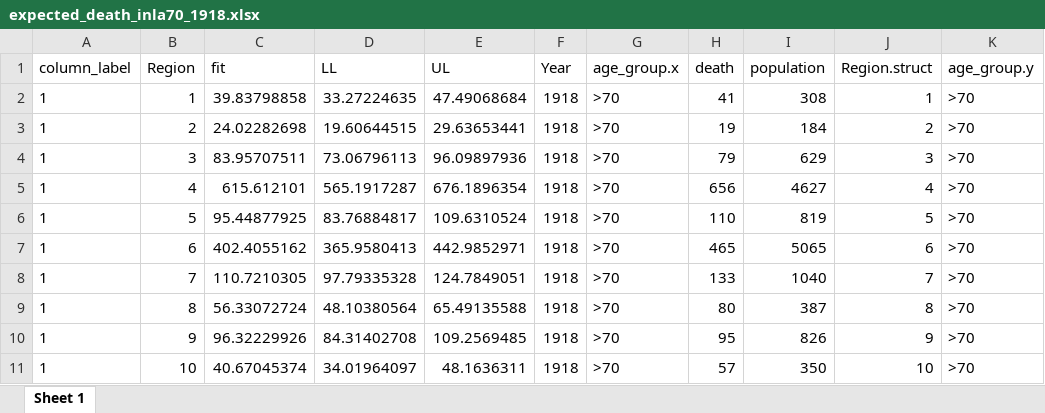
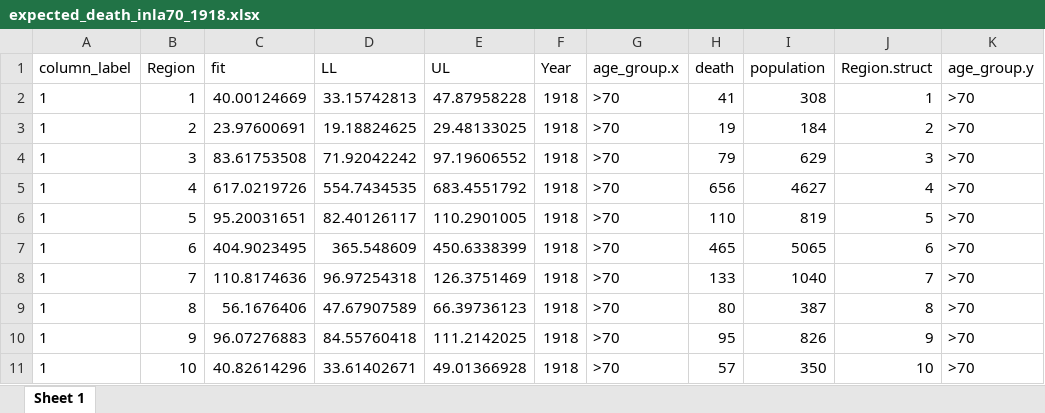
Before and after one commit to KaMatthes/UZH_UniGe_Past_Pandemics, an Excel workbook: data/expected_death_inla70_1918.xlsx, sheet Sheet 1, drawn as a sheet; only a part is shown; values as stored, in another font and other column widths than the file's, no borders; the diff covers the shown part only; the diff names each change by its address in the sheet, - before the commit and + after, or states it on an @@ line.

Commit message:
new data

```diff
--- a/data/expected_death_inla70_1918.xlsx (sheet Sheet 1)
+++ b/data/expected_death_inla70_1918.xlsx (sheet Sheet 1)
-C2 (fit): 39.83798858
+C2 (fit): 40.00124669
-D2 (LL): 33.27224635
+D2 (LL): 33.15742813
-E2 (UL): 47.49068684
+E2 (UL): 47.87958228
-C3 (fit): 24.02282698
+C3 (fit): 23.97600691
-D3 (LL): 19.60644515
+D3 (LL): 19.18824625
-E3 (UL): 29.63653441
+E3 (UL): 29.48133025
-C4 (fit): 83.95707511
+C4 (fit): 83.61753508
-D4 (LL): 73.06796113
+D4 (LL): 71.92042242
-E4 (UL): 96.09897936
+E4 (UL): 97.19606552
-C5 (fit): 615.612101
+C5 (fit): 617.0219726
-D5 (LL): 565.1917287
+D5 (LL): 554.7434535
-E5 (UL): 676.1896354
+E5 (UL): 683.4551792
-C6 (fit): 95.44877925
+C6 (fit): 95.20031651
-D6 (LL): 83.76884817
+D6 (LL): 82.40126117
-E6 (UL): 109.6310524
+E6 (UL): 110.2901005
-C7 (fit): 402.4055162
+C7 (fit): 404.9023495
-D7 (LL): 365.9580413
+D7 (LL): 365.548609
-E7 (UL): 442.9852971
+E7 (UL): 450.6338399
-C8 (fit): 110.7210305
+C8 (fit): 110.8174636
-D8 (LL): 97.79335328
+D8 (LL): 96.97254318
-E8 (UL): 124.7849051
+E8 (UL): 126.3751469
-C9 (fit): 56.33072724
+C9 (fit): 56.1676406
-D9 (LL): 48.10380564
+D9 (LL): 47.67907589
-E9 (UL): 65.49135588
+E9 (UL): 66.39736123
-C10 (fit): 96.32229926
+C10 (fit): 96.07276883
-D10 (LL): 84.31402708
+D10 (LL): 84.55760418
-E10 (UL): 109.2569485
+E10 (UL): 111.2142025
-C11 (fit): 40.67045374
+C11 (fit): 40.82614296
-D11 (LL): 34.01964097
+D11 (LL): 33.61402671
-E11 (UL): 48.1636311
+E11 (UL): 49.01366928
```
Also changed, not shown: 750 edited cells elsewhere in this sheet, data/expected_death_inla70_1890.xlsx, data/expected_death_inla70_2020.xlsx, 36 other files.
